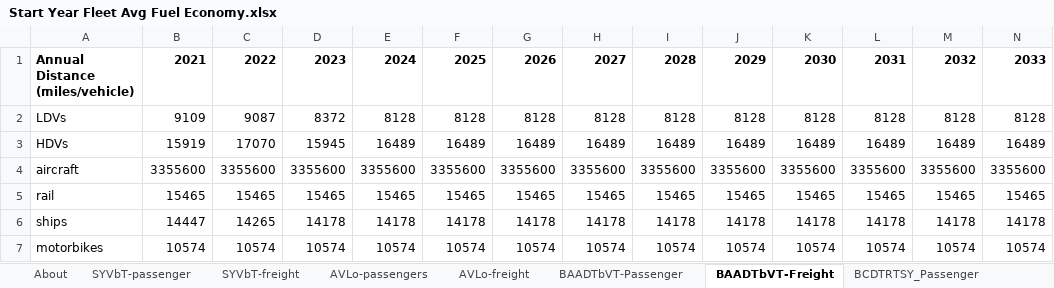
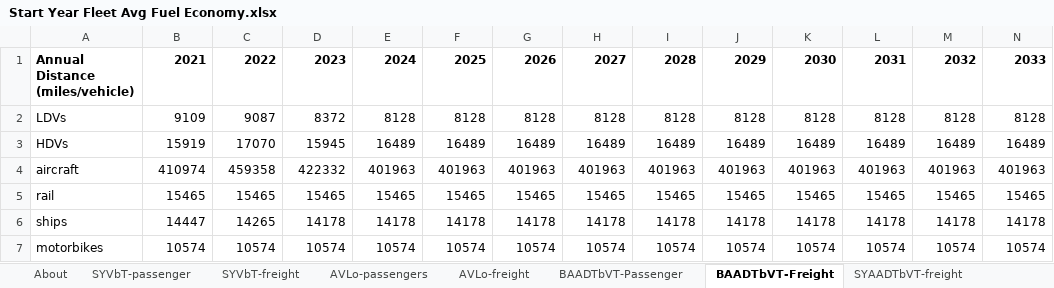
Before and after one commit to EnergyInnovation/eps-southkorea, an Excel workbook: InputData/trans/SYFAFE/Start Year Fleet Avg Fuel Economy.xlsx, sheet BAADTbVT-Freight, drawn as a sheet; only a part is shown; values as stored, in another font and other column widths than the file's, no borders; removed rows and columns are numbered as before the commit, all else as after; rows hold the shown columns only; the diff names each change by its address in the sheet, - before the commit and + after, or states it on an @@ line.

Commit message:
Calibrate aviation to Korea's domestic aviation inventory (GIR 2026, 2006 IPCC guidelines): freight aircraft are now domestic only, and passenger aircraft fuel economy comes from the inventory. Inventory years 2021–2024 match it within 1% through an activity factor that leaves aircraft counts unchanged.

```diff
--- a/InputData/trans/SYFAFE/Start Year Fleet Avg Fuel Economy.xlsx (sheet BAADTbVT-Freight)
+++ b/InputData/trans/SYFAFE/Start Year Fleet Avg Fuel Economy.xlsx (sheet BAADTbVT-Freight)
+sheet tab: SYAADTbVT-freight
-row 4: aircraft | 3355600 | 3355600 | 3355600 | 3355600 | 3355600 | 3355600 | 3355600 | 3355600 | 3355600 | 3355600 | 3355600 | 3355600 | 3355600
+row 4: aircraft | 410974 | 459358 | 422332 | 401963 | 401963 | 401963 | 401963 | 401963 | 401963 | 401963 | 401963 | 401963 | 401963
```
Also changed, not shown: sheet Total_CargoDistance_annual, sheet Calibration, sheet About, sheet SYFAFE-psgr, sheet BCDTRTSY_Passenger, sheet BAADTbVT-Passenger, 3 more sheets, other sheet tabs, formulas that keep their value, InputData/trans/BAADTbVT/BAU Avg Annual Dist Traveled by Veh Type.xlsx, InputData/trans/BNVFE/BAU New Veh Fuel Economy.xlsx, 10 other files.
